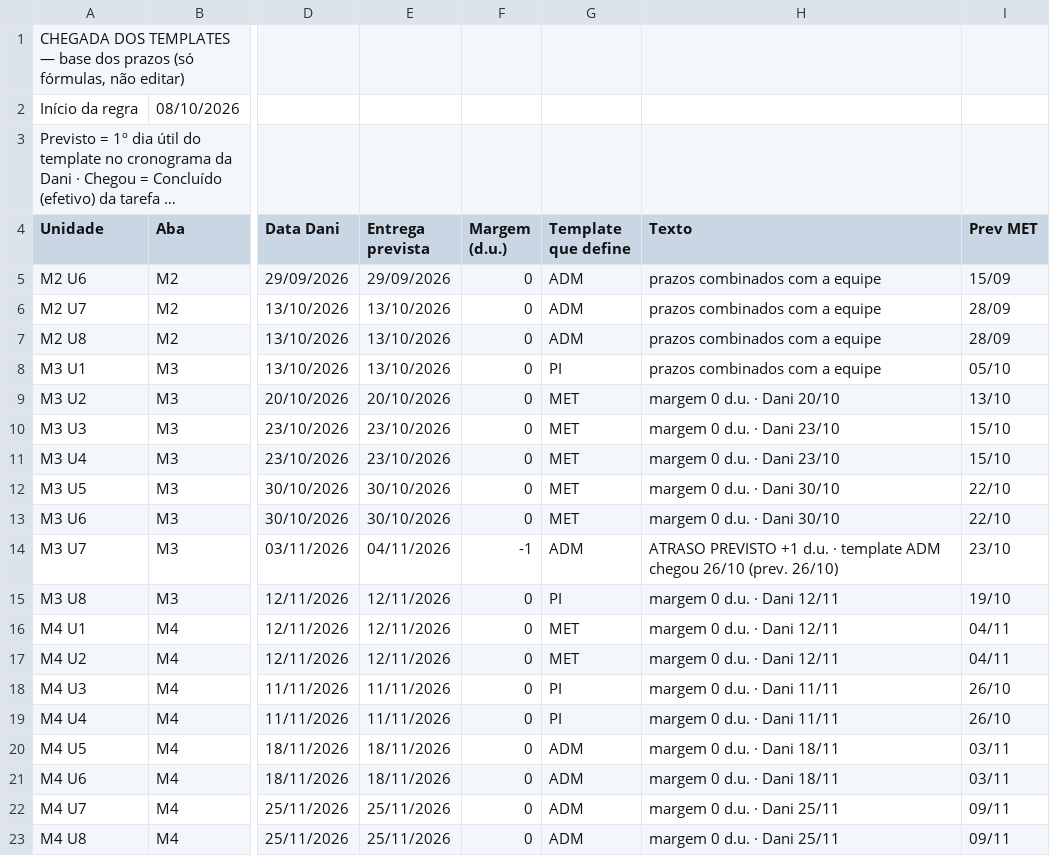
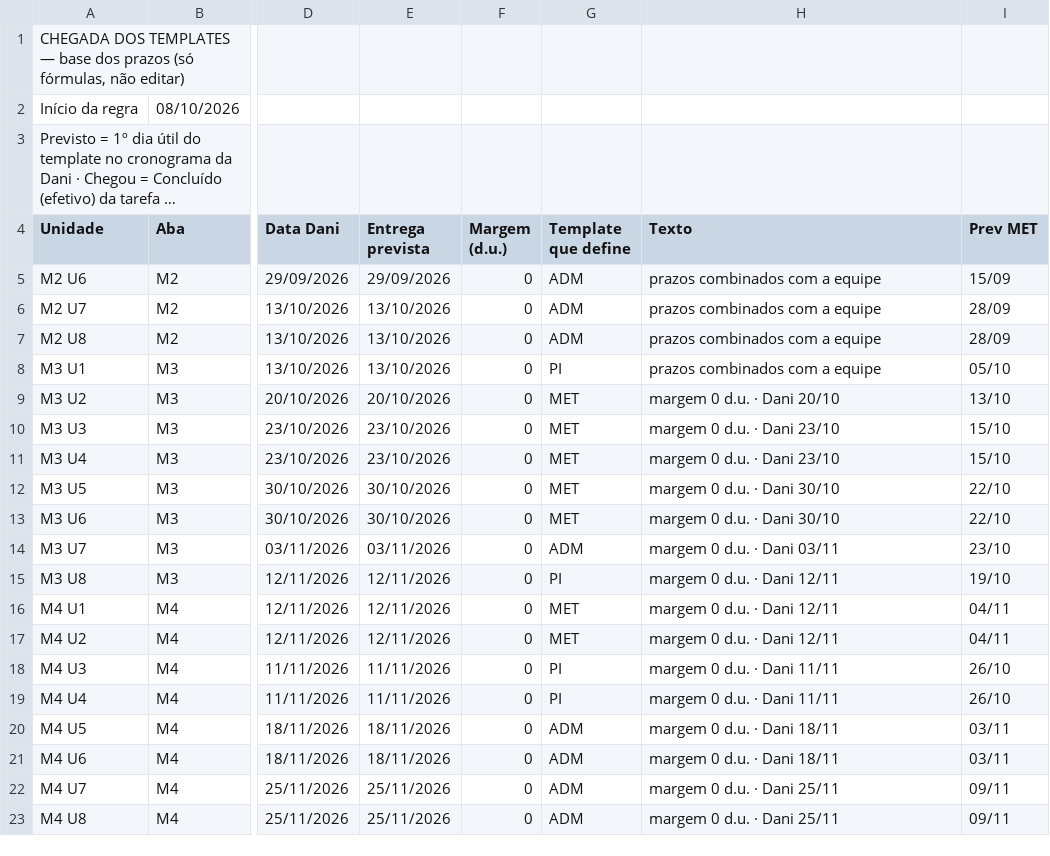
Before and after one commit to Moodle-IFTP-AL/Painel-de-Construcao, a CSV file: chegadas.csv, drawn as a sheet; only a part is shown, gaps mark what is left out; long unchanged cells end in …; the diff names each change by its address in the sheet, - before the commit and + after, or states it on an @@ line.

Commit message:
esteira: dados de 26/10/2026 12:46

```diff
--- a/chegadas.csv
+++ b/chegadas.csv
-E14 (Entrega prevista): 04/11/2026
+E14 (Entrega prevista): 03/11/2026
-F14 (Margem (d.u.)): -1
+F14 (Margem (d.u.)): 0
-H14 (Texto): ATRASO PREVISTO +1 d.u. · template ADM chegou 26/10 (prev. 26/10)
+H14 (Texto): margem 0 d.u. · Dani 03/11
```
